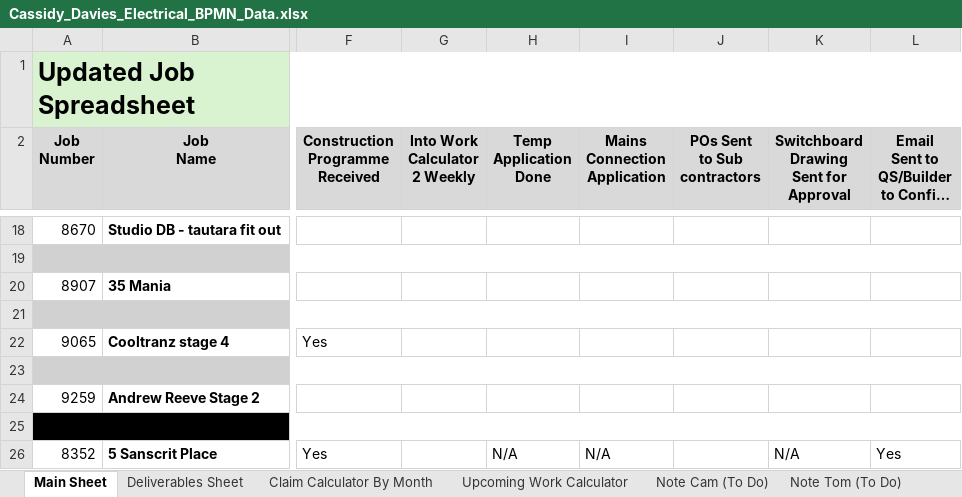
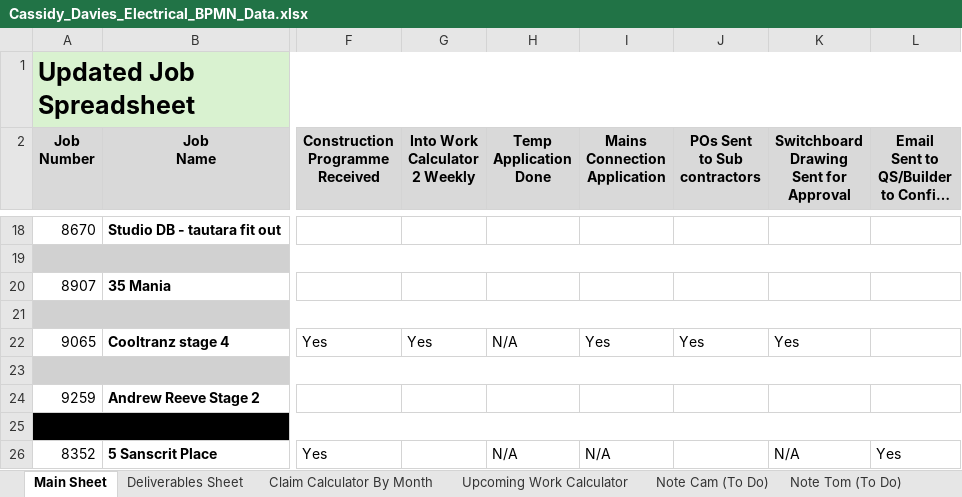
Before and after one commit to felixkwan2901/excel-dashboard, an Excel workbook: Cassidy_Davies_Electrical_BPMN_Data.xlsx, sheet Main Sheet, drawn as a sheet; only a part is shown, gaps mark what is left out; long unchanged cells end in …; values as stored, in another font and other column widths than the file's, no borders; conditional formats not drawn; the diff names each change by its address in the sheet, - before the commit and + after, or states it on an @@ line.

```diff
--- a/Cassidy_Davies_Electrical_BPMN_Data.xlsx (sheet Main Sheet)
+++ b/Cassidy_Davies_Electrical_BPMN_Data.xlsx (sheet Main Sheet)
-G22 (Into Work Calculator 2 Weekly): (empty)
+G22 (Into Work Calculator 2 Weekly): Yes
-H22 (Temp Application Done): (empty)
+H22 (Temp Application Done): N/A
-I22 (Mains Connection Application): (empty)
+I22 (Mains Connection Application): Yes
-J22 (POs Sent to Sub contractors): (empty)
+J22 (POs Sent to Sub contractors): Yes
-K22: (empty)
+K22: Yes
```
Also changed, not shown: sheet Claim Calculator By Month, 4 other files.
